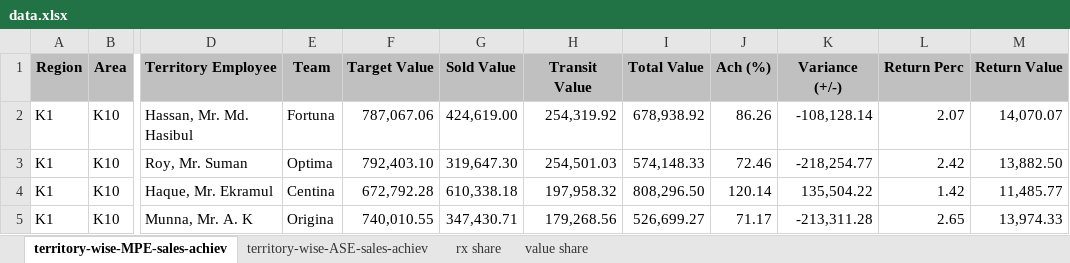
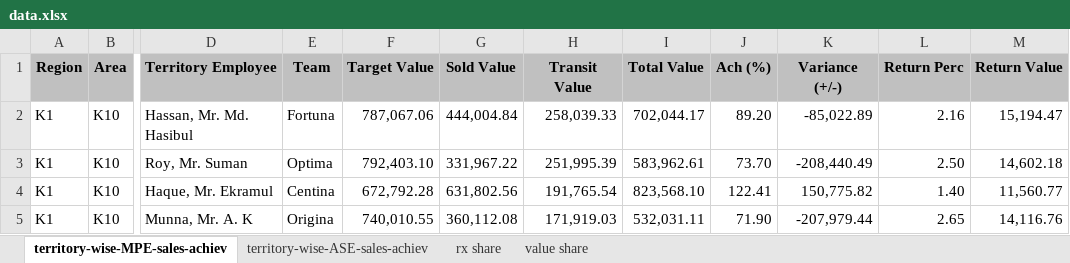
Before and after one commit to shafiqkazi/sales-dashboard, an Excel workbook: data.xlsx, sheet territory-wise-MPE-sales-achiev, drawn as a sheet; only a part is shown, gaps mark what is left out; values as stored, in another font and other column widths than the file's, no borders; the diff covers the shown part only; the diff names each change by its address in the sheet, - before the commit and + after, or states it on an @@ line.

Commit message:
Add files via upload

```diff
--- a/data.xlsx (sheet territory-wise-MPE-sales-achiev)
+++ b/data.xlsx (sheet territory-wise-MPE-sales-achiev)
-G2 (Sold Value): 424,619.00
+G2 (Sold Value): 444,004.84
-H2 (Transit Value): 254,319.92
+H2 (Transit Value): 258,039.33
-I2 (Total Value): 678,938.92
+I2 (Total Value): 702,044.17
-J2 (Ach (%)): 86.26
+J2 (Ach (%)): 89.20
-K2 (Variance (+/-)): -108,128.14
+K2 (Variance (+/-)): -85,022.89
-L2 (Return Perc): 2.07
+L2 (Return Perc): 2.16
-M2 (Return Value): 14,070.07
+M2 (Return Value): 15,194.47
-G3 (Sold Value): 319,647.30
+G3 (Sold Value): 331,967.22
-H3 (Transit Value): 254,501.03
+H3 (Transit Value): 251,995.39
-I3 (Total Value): 574,148.33
+I3 (Total Value): 583,962.61
-J3 (Ach (%)): 72.46
+J3 (Ach (%)): 73.70
-K3 (Variance (+/-)): -218,254.77
+K3 (Variance (+/-)): -208,440.49
-L3 (Return Perc): 2.42
+L3 (Return Perc): 2.50
-M3 (Return Value): 13,882.50
+M3 (Return Value): 14,602.18
-G4 (Sold Value): 610,338.18
+G4 (Sold Value): 631,802.56
-H4 (Transit Value): 197,958.32
+H4 (Transit Value): 191,765.54
-I4 (Total Value): 808,296.50
+I4 (Total Value): 823,568.10
-J4 (Ach (%)): 120.14
+J4 (Ach (%)): 122.41
-K4 (Variance (+/-)): 135,504.22
+K4 (Variance (+/-)): 150,775.82
-L4 (Return Perc): 1.42
+L4 (Return Perc): 1.40
-M4 (Return Value): 11,485.77
+M4 (Return Value): 11,560.77
-G5 (Sold Value): 347,430.71
+G5 (Sold Value): 360,112.08
-H5 (Transit Value): 179,268.56
+H5 (Transit Value): 171,919.03
-I5 (Total Value): 526,699.27
+I5 (Total Value): 532,031.11
-J5 (Ach (%)): 71.17
+J5 (Ach (%)): 71.90
-K5 (Variance (+/-)): -213,311.28
+K5 (Variance (+/-)): -207,979.44
-M5 (Return Value): 13,974.33
+M5 (Return Value): 14,116.76
```
Also changed, not shown: 234 edited cells elsewhere in this sheet, sheet territory-wise-ASE-sales-achiev.
